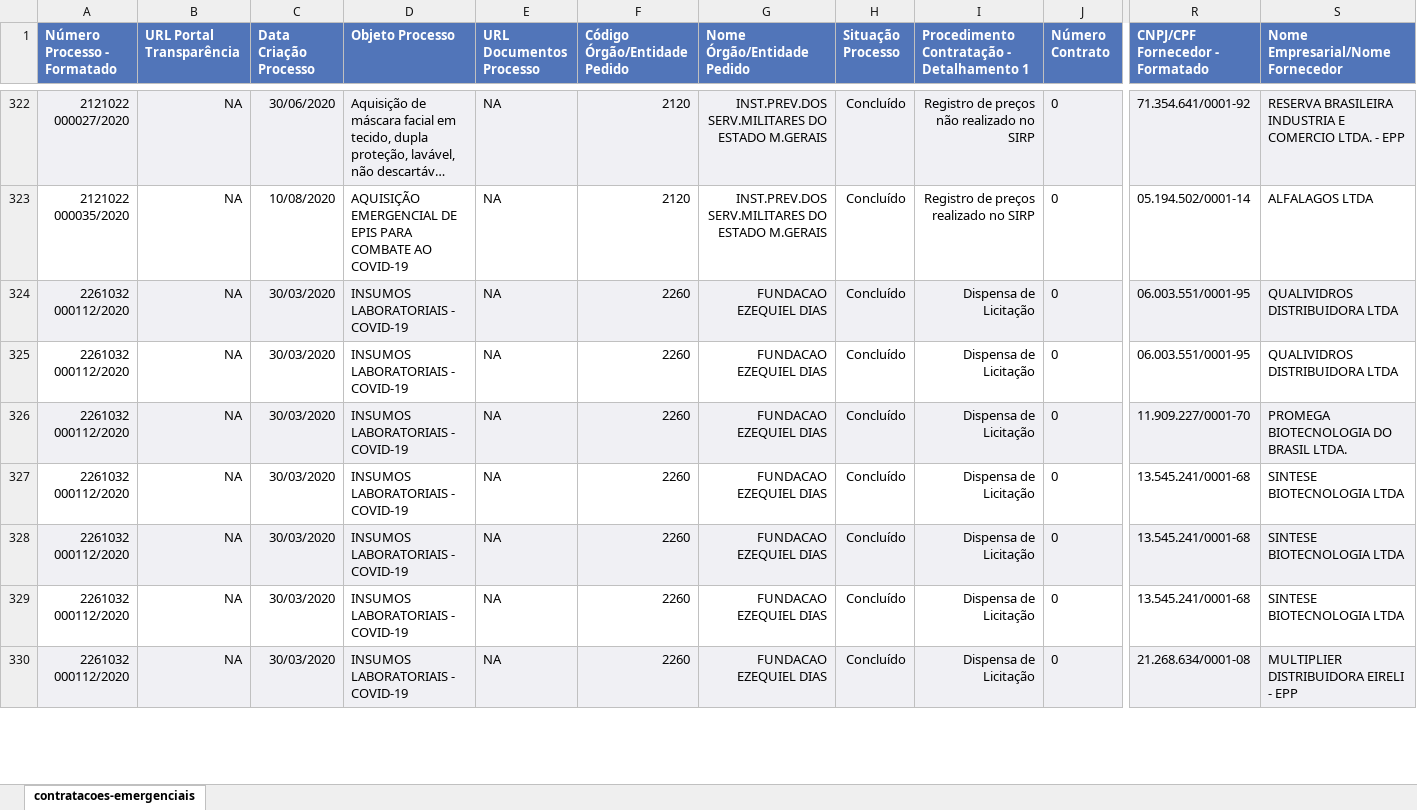
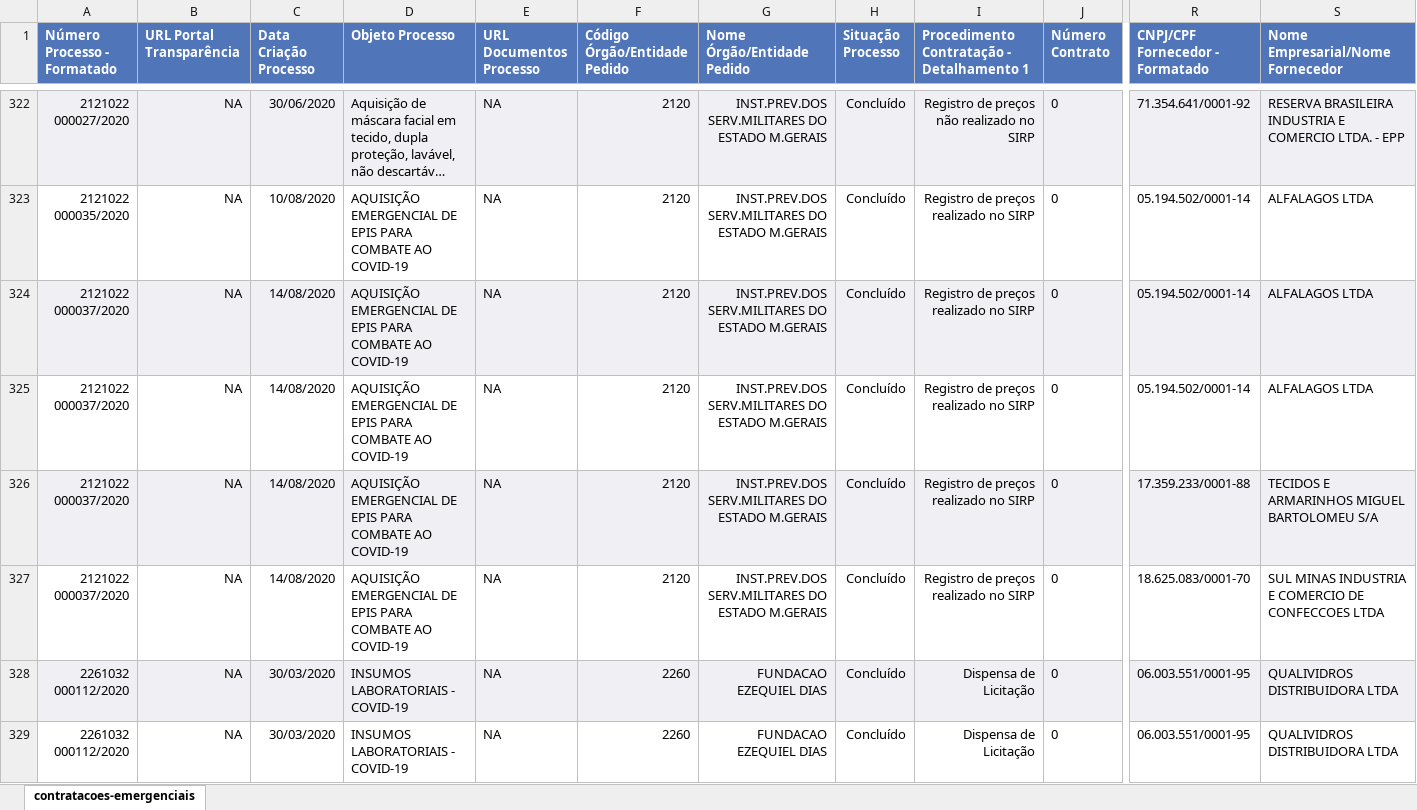
Before and after one commit to dados-mg/compras-emergenciais-covid-19, an Excel workbook: data-raw/compras-coronavirus.xlsx, sheet contratacoes-emergenciais, drawn as a sheet; only a part is shown, gaps mark what is left out; the shorter side is filled out with more unchanged rows; long unchanged cells end in …; values as stored, in another font and other column widths than the file's, no borders; rows hold the shown columns only; the diff names each change by its address in the sheet, - before the commit and + after, or states it on an @@ line.

Commit message:
atualiza planilha compras coronavirus

```diff
--- a/data-raw/compras-coronavirus.xlsx (sheet contratacoes-emergenciais)
+++ b/data-raw/compras-coronavirus.xlsx (sheet contratacoes-emergenciais)
+row 324: 2121022 000037/2020 | NA | 14/08/2020 | AQUISIÇÃO EMERGENCIAL DE EPIS PARA COMBATE AO COVID-19 | NA | 2120 | INST.PREV.DOS SERV.MILITARES DO ESTADO M.GERAIS | Concluído | Registro de preços realizado no SIRP | 0 | 05.194.502/0001-14 | ALFALAGOS LTDA
+row 325: 2121022 000037/2020 | NA | 14/08/2020 | AQUISIÇÃO EMERGENCIAL DE EPIS PARA COMBATE AO COVID-19 | NA | 2120 | INST.PREV.DOS SERV.MILITARES DO ESTADO M.GERAIS | Concluído | Registro de preços realizado no SIRP | 0 | 05.194.502/0001-14 | ALFALAGOS LTDA
+row 326: 2121022 000037/2020 | NA | 14/08/2020 | AQUISIÇÃO EMERGENCIAL DE EPIS PARA COMBATE AO COVID-19 | NA | 2120 | INST.PREV.DOS SERV.MILITARES DO ESTADO M.GERAIS | Concluído | Registro de preços realizado no SIRP | 0 | 17.359.233/0001-88 | TECIDOS E ARMARINHOS MIGUEL BARTOLOMEU S/A
+row 327: 2121022 000037/2020 | NA | 14/08/2020 | AQUISIÇÃO EMERGENCIAL DE EPIS PARA COMBATE AO COVID-19 | NA | 2120 | INST.PREV.DOS SERV.MILITARES DO ESTADO M.GERAIS | Concluído | Registro de preços realizado no SIRP | 0 | 18.625.083/0001-70 | SUL MINAS INDUSTRIA E COMERCIO DE CONFECCOES LTDA
```
